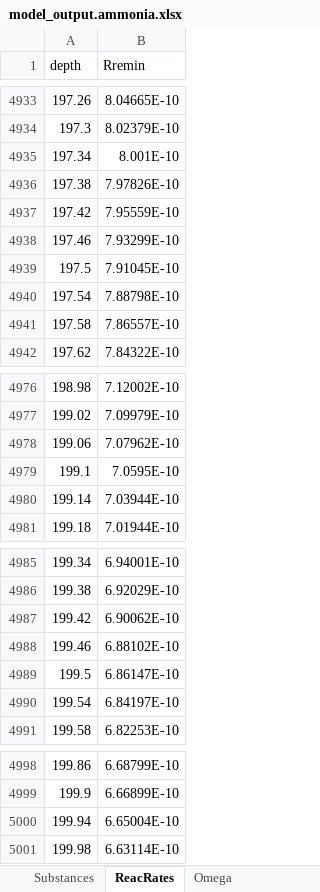
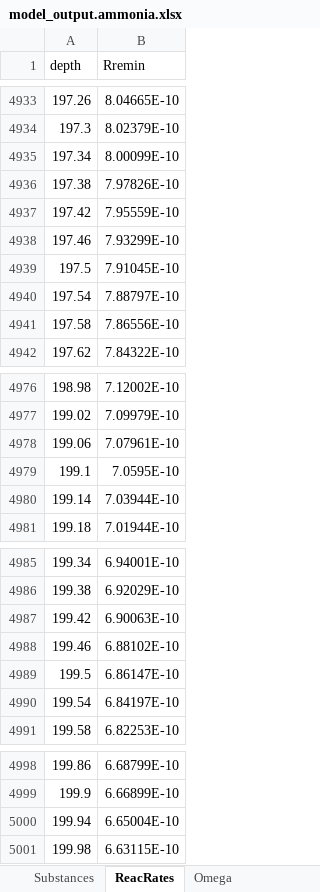
Before and after one commit to JianghuiDu/SedTrace.jl, an Excel workbook: examples/analytical/Ammonia/model_output.ammonia.xlsx, sheet ReacRates, drawn as a sheet; only a part is shown, gaps mark what is left out; values as stored, in another font and other column widths than the file's, no borders; the diff covers the shown part only; the diff names each change by its address in the sheet, - before the commit and + after, or states it on an @@ line.

```diff
--- a/examples/analytical/Ammonia/model_output.ammonia.xlsx (sheet ReacRates)
+++ b/examples/analytical/Ammonia/model_output.ammonia.xlsx (sheet ReacRates)
-B4935 (Rremin): 8.001E-10
+B4935 (Rremin): 8.00099E-10
-B4940 (Rremin): 7.88798E-10
+B4940 (Rremin): 7.88797E-10
-B4941 (Rremin): 7.86557E-10
+B4941 (Rremin): 7.86556E-10
-B4978 (Rremin): 7.07962E-10
+B4978 (Rremin): 7.07961E-10
-B4987 (Rremin): 6.90062E-10
+B4987 (Rremin): 6.90063E-10
-B5001 (Rremin): 6.63114E-10
+B5001 (Rremin): 6.63115E-10
```
Also changed, not shown: 9 edited cells elsewhere in this sheet, sheet Speciation, sheet OutputProfile, sheet Substances, sheet IntermediateVar, sheet OutputFlux, examples/SimpleFe/model_output.SimpleFe.xlsx, examples/SimpleFe/model_parsing_diagnostics.SimpleFe.xlsx, 19 other files.
